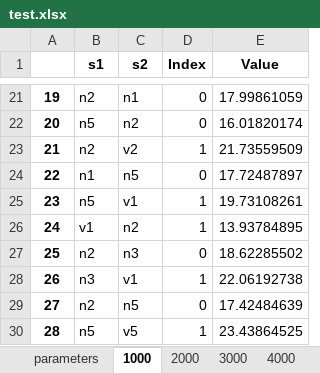
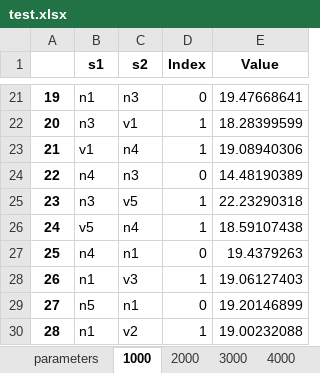
Before and after one commit to michaudj/Pablo, an Excel workbook: test.xlsx, sheet 1000, drawn as a sheet; only a part is shown, gaps mark what is left out; values as stored, in another font and other column widths than the file's, no borders; the diff covers the shown part only; the diff names each change by its address in the sheet, - before the commit and + after, or states it on an @@ line.

```diff
--- a/test.xlsx (sheet 1000)
+++ b/test.xlsx (sheet 1000)
-B21 (s1): n2
+B21 (s1): n1
-C21 (s2): n1
+C21 (s2): n3
-E21 (Value): 17.99861059
+E21 (Value): 19.47668641
-B22 (s1): n5
+B22 (s1): n3
-C22 (s2): n2
+C22 (s2): v1
-D22 (Index): 0
+D22 (Index): 1
-E22 (Value): 16.01820174
+E22 (Value): 18.28399599
-B23 (s1): n2
+B23 (s1): v1
-C23 (s2): v2
+C23 (s2): n4
-E23 (Value): 21.73559509
+E23 (Value): 19.08940306
-B24 (s1): n1
+B24 (s1): n4
-C24 (s2): n5
+C24 (s2): n3
-E24 (Value): 17.72487897
+E24 (Value): 14.48190389
-B25 (s1): n5
+B25 (s1): n3
-C25 (s2): v1
+C25 (s2): v5
-E25 (Value): 19.73108261
+E25 (Value): 22.23290318
-B26 (s1): v1
+B26 (s1): v5
-C26 (s2): n2
+C26 (s2): n4
-E26 (Value): 13.93784895
+E26 (Value): 18.59107438
-B27 (s1): n2
+B27 (s1): n4
-C27 (s2): n3
+C27 (s2): n1
-E27 (Value): 18.62285502
+E27 (Value): 19.4379263
-B28 (s1): n3
+B28 (s1): n1
-C28 (s2): v1
+C28 (s2): v3
-E28 (Value): 22.06192738
+E28 (Value): 19.06127403
-B29 (s1): n2
+B29 (s1): n5
-C29 (s2): n5
+C29 (s2): n1
-E29 (Value): 17.42484639
+E29 (Value): 19.20146899
-B30 (s1): n5
+B30 (s1): n1
-C30 (s2): v5
+C30 (s2): v2
-E30 (Value): 23.43864525
+E30 (Value): 19.00232088
```
Also changed, not shown: 519 edited cells elsewhere in this sheet, sheet 2000, sheet 3000, sheet 4000, 23 other files.
